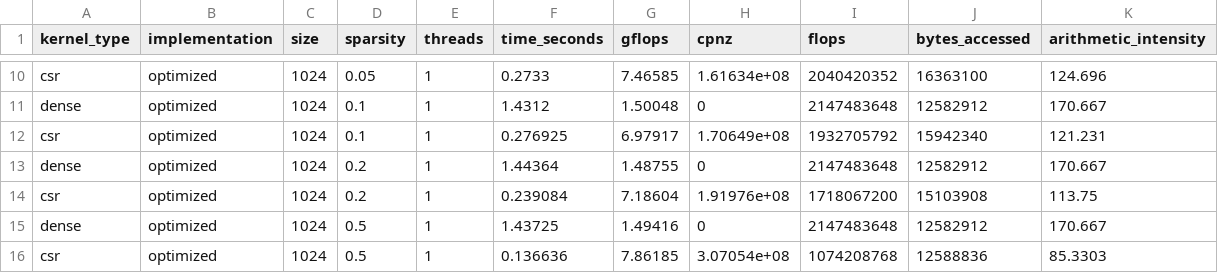
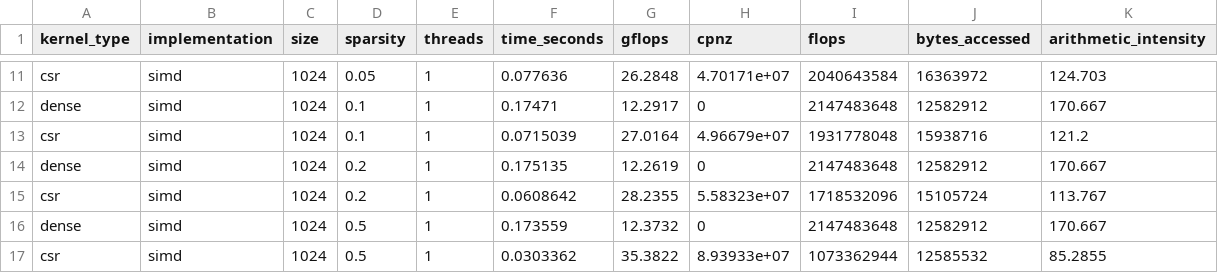
Before and after one commit to Samsawesome/ACS_Independent_Project, a CSV file: Track_A/scripts/density_break_even.csv, drawn as a sheet; only a part is shown, gaps mark what is left out; addresses are those after the commit; the diff covers the shown part only; the diff names each change by its address in the sheet, - before the commit and + after, or states it on an @@ line.

```diff
--- a/Track_A/scripts/density_break_even.csv
+++ b/Track_A/scripts/density_break_even.csv
-B11:B17 (implementation): optimized
+B11:B17 (implementation): simd
-F11 (time_seconds): 0.2733
+F11 (time_seconds): 0.077636
-G11 (gflops): 7.46585
+G11 (gflops): 26.2848
-H11 (cpnz): 1.61634e+08
+H11 (cpnz): 4.70171e+07
-I11 (flops): 2040420352
+I11 (flops): 2040643584
-J11 (bytes_accessed): 16363100
+J11 (bytes_accessed): 16363972
-K11 (arithmetic_intensity): 124.696
+K11 (arithmetic_intensity): 124.703
-F12 (time_seconds): 1.4312
+F12 (time_seconds): 0.17471
-G12 (gflops): 1.50048
+G12 (gflops): 12.2917
-F13 (time_seconds): 0.276925
+F13 (time_seconds): 0.0715039
-G13 (gflops): 6.97917
+G13 (gflops): 27.0164
-H13 (cpnz): 1.70649e+08
+H13 (cpnz): 4.96679e+07
-I13 (flops): 1932705792
+I13 (flops): 1931778048
-J13 (bytes_accessed): 15942340
+J13 (bytes_accessed): 15938716
-K13 (arithmetic_intensity): 121.231
+K13 (arithmetic_intensity): 121.2
-F14 (time_seconds): 1.44364
+F14 (time_seconds): 0.175135
-G14 (gflops): 1.48755
+G14 (gflops): 12.2619
-F15 (time_seconds): 0.239084
+F15 (time_seconds): 0.0608642
-G15 (gflops): 7.18604
+G15 (gflops): 28.2355
-H15 (cpnz): 1.91976e+08
+H15 (cpnz): 5.58323e+07
-I15 (flops): 1718067200
+I15 (flops): 1718532096
-J15 (bytes_accessed): 15103908
+J15 (bytes_accessed): 15105724
-K15 (arithmetic_intensity): 113.75
+K15 (arithmetic_intensity): 113.767
-F16 (time_seconds): 1.43725
+F16 (time_seconds): 0.173559
-G16 (gflops): 1.49416
+G16 (gflops): 12.3732
-F17 (time_seconds): 0.136636
+F17 (time_seconds): 0.0303362
-G17 (gflops): 7.86185
+G17 (gflops): 35.3822
-H17 (cpnz): 3.07054e+08
+H17 (cpnz): 8.93933e+07
-I17 (flops): 1074208768
+I17 (flops): 1073362944
-J17 (bytes_accessed): 12588836
+J17 (bytes_accessed): 12585532
-K17 (arithmetic_intensity): 85.3303
+K17 (arithmetic_intensity): 85.2855
```
Also changed, not shown: 1 added row and 36 edited cells elsewhere in this file, Track_A/scripts/comprehensive_results.csv, Track_A/scripts/roofline_analysis.csv, 15 other files.
